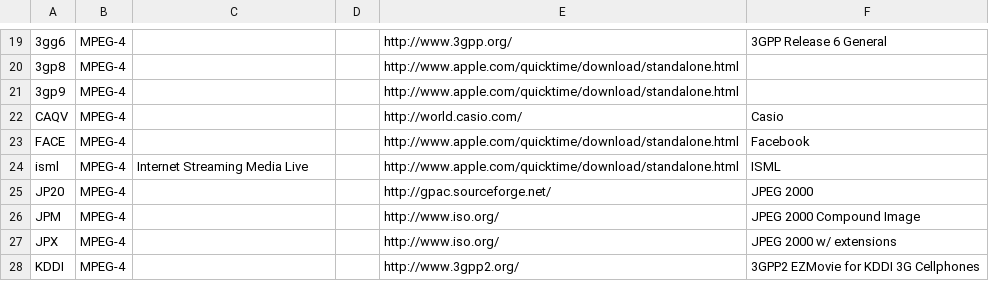
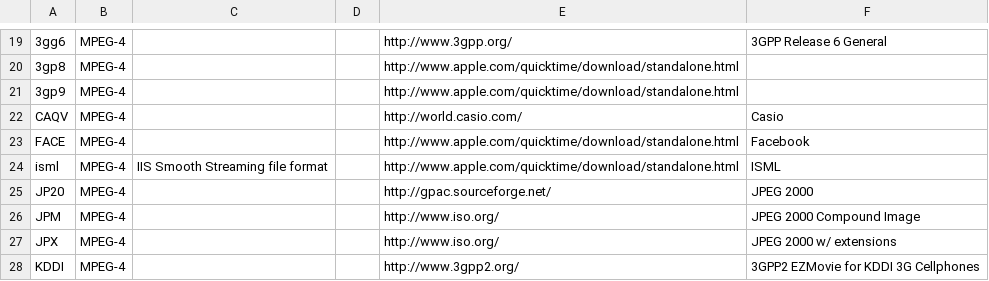
Before and after one commit to beppec56/MediaInfo-git_svn, a CSV file: Source/Ressource/Text/DataBase/CodecID_General_Mpeg4.csv, drawn as a sheet; only a part is shown, gaps mark what is left out.

Commit message:
x isml = IIS Smooth Streaming file format
git-svn-id: svn://svn.code.sf.net/p/mediainfo/code/MediaInfoLib/trunk@4256 45c5ae6f-87cc-4fd0-92ee-e4f023fd80da

```diff
--- a/Source/Ressource/Text/DataBase/CodecID_General_Mpeg4.csv
+++ b/Source/Ressource/Text/DataBase/CodecID_General_Mpeg4.csv
@@ -23,3 +23,3 @@ CAQV;MPEG-4;;;http://world.casio.com/;Casio
 FACE;MPEG-4;;;http://www.apple.com/quicktime/download/standalone.html;Facebook
-isml;MPEG-4;Internet Streaming Media Live;;http://www.apple.com/quicktime/download/standalone.html;ISML
+isml;MPEG-4;IIS Smooth Streaming file format;;http://www.apple.com/quicktime/download/standalone.html;ISML
 JP20;MPEG-4;;;http://gpac.sourceforge.net/;JPEG 2000
```
Also changed, not shown: 1 other file.
